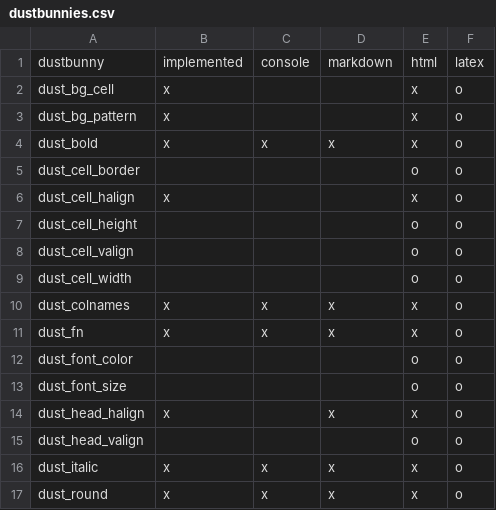
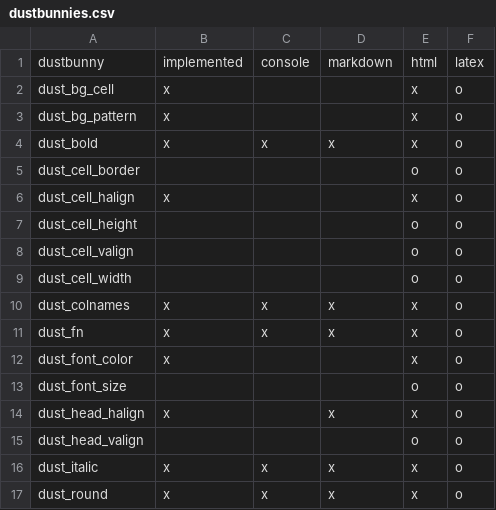
Before and after one commit to nutterb/pixiedust, a CSV file: inst/dustbunnies.csv, drawn as a sheet.

```diff
--- a/inst/dustbunnies.csv
+++ b/inst/dustbunnies.csv
@@ -11,3 +11,3 @@ dust_colnames,              x,      x,       x,   x,    o
 dust_fn,                    x,      x,       x,   x,    o
-dust_font_color,             ,       ,        ,   o,    o
+dust_font_color,            x,       ,        ,   x,    o
 dust_font_size,              ,       ,        ,   o,    o
```
Also changed, not shown: 8 other files.
